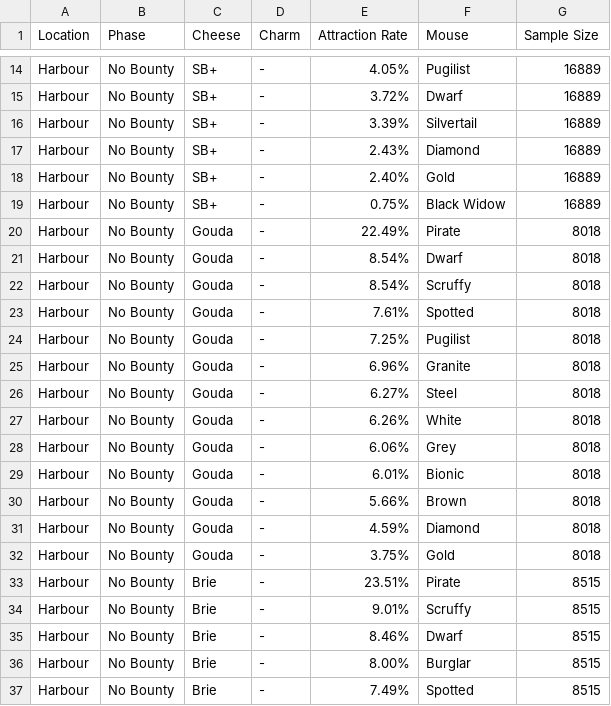
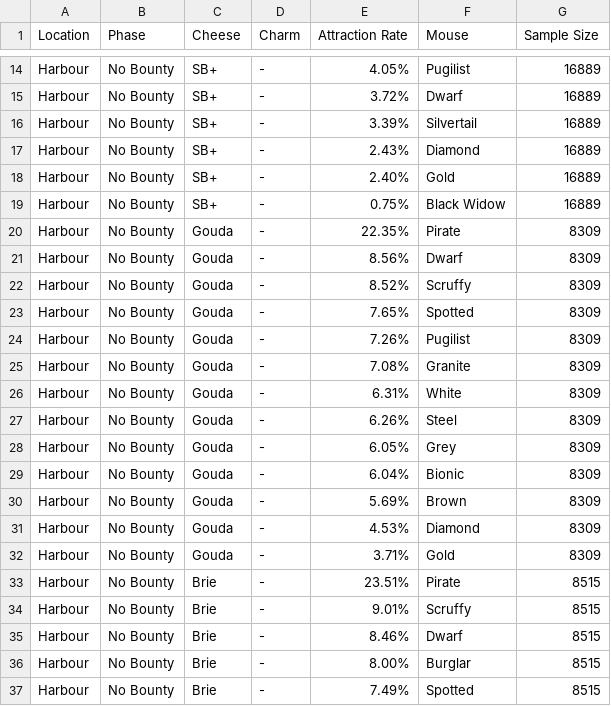
Before and after one commit to hymccord/MH-Tools, a CSV file: data/pop-csv/harbour.csv, drawn as a sheet; only a part is shown, gaps mark what is left out; the diff covers the shown part only.

```diff
--- a/data/pop-csv/harbour.csv
+++ b/data/pop-csv/harbour.csv
@@ -19,15 +19,15 @@
 "Harbour","No Bounty","SB+","-","0.75%","Black Widow",16889
-"Harbour","No Bounty","Gouda","-","22.49%","Pirate",8018
-"Harbour","No Bounty","Gouda","-","8.54%","Dwarf",8018
-"Harbour","No Bounty","Gouda","-","8.54%","Scruffy",8018
-"Harbour","No Bounty","Gouda","-","7.61%","Spotted",8018
-"Harbour","No Bounty","Gouda","-","7.25%","Pugilist",8018
-"Harbour","No Bounty","Gouda","-","6.96%","Granite",8018
-"Harbour","No Bounty","Gouda","-","6.27%","Steel",8018
-"Harbour","No Bounty","Gouda","-","6.26%","White",8018
-"Harbour","No Bounty","Gouda","-","6.06%","Grey",8018
-"Harbour","No Bounty","Gouda","-","6.01%","Bionic",8018
-"Harbour","No Bounty","Gouda","-","5.66%","Brown",8018
-"Harbour","No Bounty","Gouda","-","4.59%","Diamond",8018
-"Harbour","No Bounty","Gouda","-","3.75%","Gold",8018
+"Harbour","No Bounty","Gouda","-","22.35%","Pirate",8309
+"Harbour","No Bounty","Gouda","-","8.56%","Dwarf",8309
+"Harbour","No Bounty","Gouda","-","8.52%","Scruffy",8309
+"Harbour","No Bounty","Gouda","-","7.65%","Spotted",8309
+"Harbour","No Bounty","Gouda","-","7.26%","Pugilist",8309
+"Harbour","No Bounty","Gouda","-","7.08%","Granite",8309
+"Harbour","No Bounty","Gouda","-","6.31%","White",8309
+"Harbour","No Bounty","Gouda","-","6.26%","Steel",8309
+"Harbour","No Bounty","Gouda","-","6.05%","Grey",8309
+"Harbour","No Bounty","Gouda","-","6.04%","Bionic",8309
+"Harbour","No Bounty","Gouda","-","5.69%","Brown",8309
+"Harbour","No Bounty","Gouda","-","4.53%","Diamond",8309
+"Harbour","No Bounty","Gouda","-","3.71%","Gold",8309
 "Harbour","No Bounty","Brie","-","23.51%","Pirate",8515
```
Also changed, not shown: 1 added row, 1 removed row and 36 edited cells elsewhere in this file, data/pop-csv/acolyte-realm.csv, data/pop-csv/floating-islands.csv, 36 other files.
